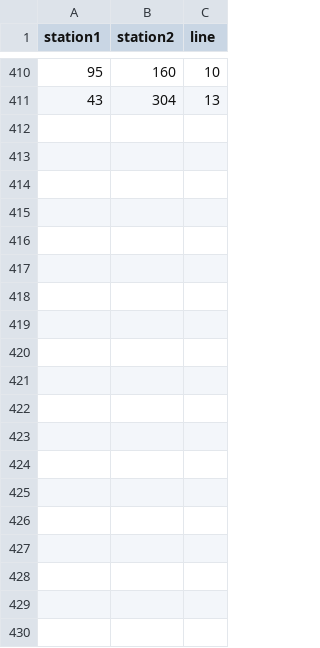
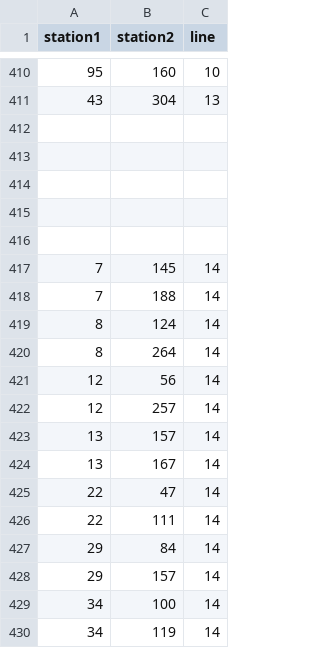
Before and after one commit to ComeDownToUs/nodescript-london-tube-jsonbuilder, a CSV file: csv/links.csv, drawn as a sheet; only a part is shown, gaps mark what is left out; the diff covers the shown part only.

```diff
--- a/csv/links.csv
+++ b/csv/links.csv
@@ -411 +411,20 @@
 43,304,13
+
+
+
+
+
+7,145,14
+7,188,14
+8,124,14
+8,264,14
+12,56,14
+12,257,14
+13,157,14
+13,167,14
+22,47,14
+22,111,14
+29,84,14
+29,157,14
+34,100,14
+34,119,14
```
Also changed, not shown: 37 added rows elsewhere in this file, csv/routes.csv, 7 other files.
